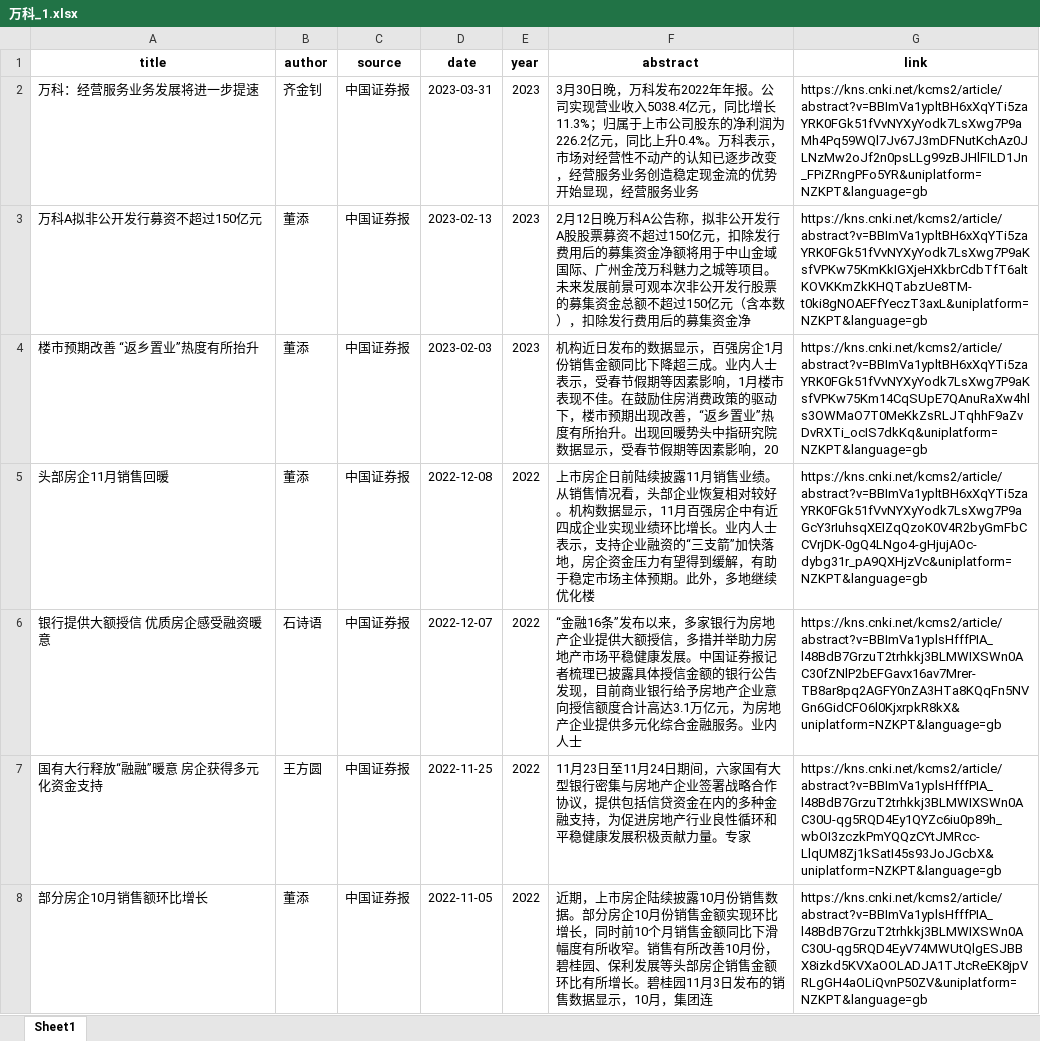
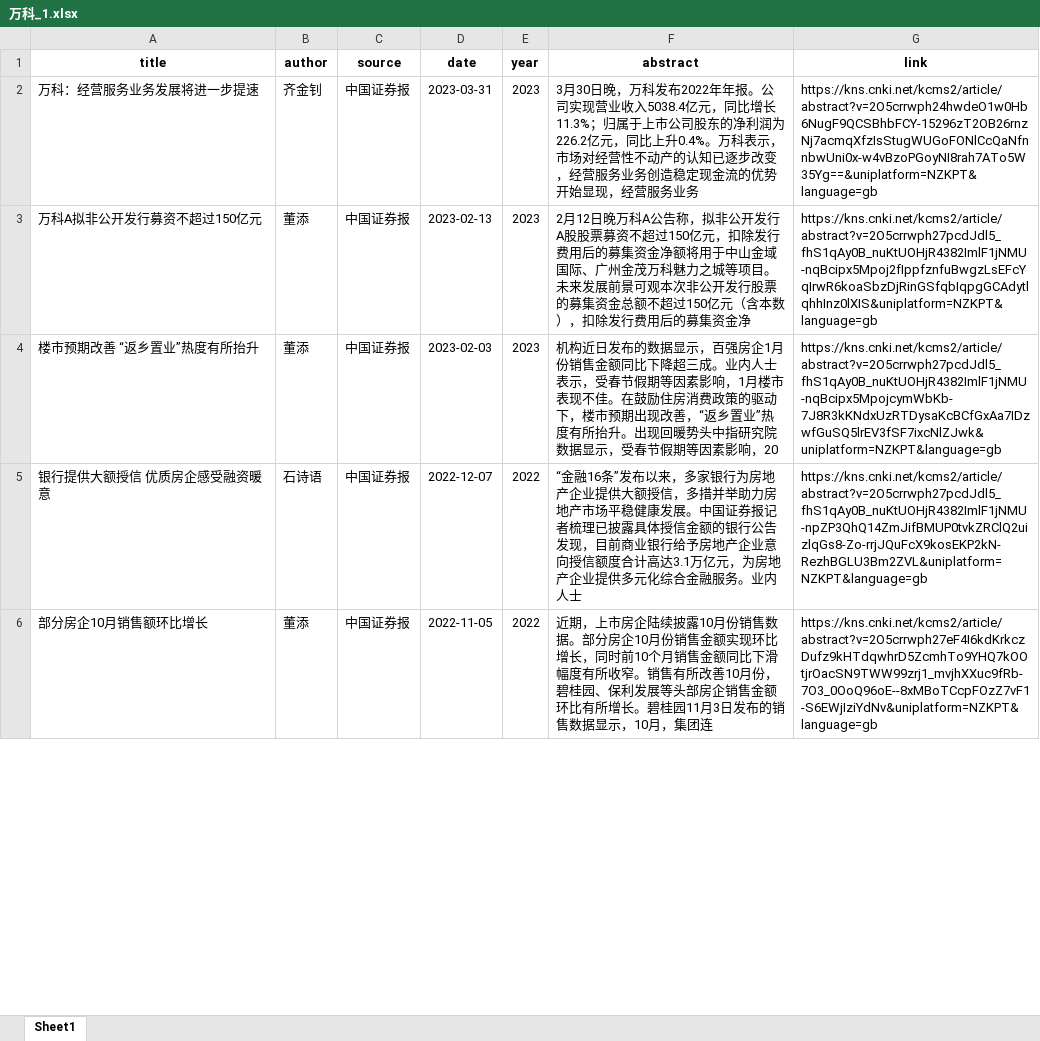
Before and after one commit to plutoese/freecoder, an Excel workbook: mini/python_playwright/output/万科_1.xlsx, sheet Sheet1, drawn as a sheet; only a part is shown; values as stored, in another font and other column widths than the file's, no borders; removed rows and columns are numbered as before the commit, all else as after; the diff covers the shown part only; the diff names each change by its address in the sheet, - before the commit and + after, or states it on an @@ line.

```diff
--- a/mini/python_playwright/output/万科_1.xlsx (sheet Sheet1)
+++ b/mini/python_playwright/output/万科_1.xlsx (sheet Sheet1)
-G2 (link): https://kns.cnki.net/kcms2/article/abstract?v=BBImVa1ypltBH6xXqYTi5zaYRK0FGk51fVvNYXyYodk7LsXwg7P9aMh4Pq59WQl7Jv67J3mDFNutKchAz0JLNzMw2oJf2n0psLLg99zBJHlFILD1Jn_FPiZRngPFo5YR&uniplatform=NZKPT&language=gb
+G2 (link): https://kns.cnki.net/kcms2/article/abstract?v=2O5crrwph24hwdeO1w0Hb6NugF9QCSBhbFCY-15296zT2OB26rnzNj7acmqXfzIsStugWUGoFONlCcQaNfnnbwUni0x-w4vBzoPGoyNI8rah7ATo5W35Yg==&uniplatform=NZKPT&language=gb
-G3 (link): https://kns.cnki.net/kcms2/article/abstract?v=BBImVa1ypltBH6xXqYTi5zaYRK0FGk51fVvNYXyYodk7LsXwg7P9aKsfVPKw75KmKkIGXjeHXkbrCdbTfT6altKOVKKmZkKHQTabzUe8TM-t0ki8gNOAEFfYeczT3axL&uniplatform=NZKPT&language=gb
+G3 (link): https://kns.cnki.net/kcms2/article/abstract?v=2O5crrwph27pcdJdl5_fhS1qAy0B_nuKtUOHjR4382ImlF1jNMU-nqBcipx5Mpoj2fIppfznfuBwgzLsEFcYqIrwR6koaSbzDjRinGSfqbIqpgGCAdytlqhhInz0lXIS&uniplatform=NZKPT&language=gb
-G4 (link): https://kns.cnki.net/kcms2/article/abstract?v=BBImVa1ypltBH6xXqYTi5zaYRK0FGk51fVvNYXyYodk7LsXwg7P9aKsfVPKw75Km14CqSUpE7QAnuRaXw4hls3OWMaO7T0MeKkZsRLJTqhhF9aZvDvRXTi_ocIS7dkKq&uniplatform=NZKPT&language=gb
+G4 (link): https://kns.cnki.net/kcms2/article/abstract?v=2O5crrwph27pcdJdl5_fhS1qAy0B_nuKtUOHjR4382ImlF1jNMU-nqBcipx5MpojcymWbKb-7J8R3kKNdxUzRTDysaKcBCfGxAa7IDzwfGuSQ5lrEV3fSF7ixcNlZJwk&uniplatform=NZKPT&language=gb
-row 5: 头部房企11月销售回暖 | 董添 | 中国证券报 | 2022-12-08 | 2022 | 上市房企日前陆续披露11月销售业绩。从销售情况看，头部企业恢复相对较好。机构数据显示，11月百强房企中有近四成企业实现业绩环比增长。业内人士表示，支持企业融资的“三支箭”加快落地，房企资金压力有望得到缓解，有助于稳定市场主体预期。此外，多地继续优化楼 | https://kns.cnki.net/kcms2/article/abstract?v=BBImVa1ypltBH6xXqYTi5zaYRK0FGk51fVvNYXyYodk7LsXwg7P9aGcY3rIuhsqXEIZqQzoK0V4R2byGmFbCCVrjDK-0gQ4LNgo4-gHjujAOc-dybg31r_pA9QXHjzVc&uniplatform=NZKPT&language=gb
-G5 (link): https://kns.cnki.net/kcms2/article/abstract?v=BBImVa1yplsHfffPIA_l48BdB7GrzuT2trhkkj3BLMWIXSWn0AC30fZNlP2bEFGavx16av7Mrer-TB8ar8pq2AGFY0nZA3HTa8KQqFn5NVGn6GidCFO6l0KjxrpkR8kX&uniplatform=NZKPT&language=gb
+G5 (link): https://kns.cnki.net/kcms2/article/abstract?v=2O5crrwph27pcdJdl5_fhS1qAy0B_nuKtUOHjR4382ImlF1jNMU-npZP3QhQ14ZmJifBMUP0tvkZRClQ2uizlqGs8-Zo-rrjJQuFcX9kosEKP2kN-RezhBGLU3Bm2ZVL&uniplatform=NZKPT&language=gb
-row 7: 国有大行释放“融融”暖意 房企获得多元化资金支持 | 王方圆 | 中国证券报 | 2022-11-25 | 2022 | 11月23日至11月24日期间，六家国有大型银行密集与房地产企业签署战略合作协议，提供包括信贷资金在内的多种金融支持，为促进房地产行业良性循环和平稳健康发展积极贡献力量。专家 | https://kns.cnki.net/kcms2/article/abstract?v=BBImVa1yplsHfffPIA_l48BdB7GrzuT2trhkkj3BLMWIXSWn0AC30U-qg5RQD4Ey1QYZc6iu0p89h_wbOI3zczkPmYQQzCYtJMRcc-LlqUM8Zj1kSatI45s93JoJGcbX&uniplatform=NZKPT&language=gb
-G6 (link): https://kns.cnki.net/kcms2/article/abstract?v=BBImVa1yplsHfffPIA_l48BdB7GrzuT2trhkkj3BLMWIXSWn0AC30U-qg5RQD4EyV74MWUtQlgESJBBX8izkd5KVXaOOLADJA1TJtcReEK8jpVRLgGH4aOLiQvnP50ZV&uniplatform=NZKPT&language=gb
+G6 (link): https://kns.cnki.net/kcms2/article/abstract?v=2O5crrwph27eF4I6kdKrkczDufz9kHTdqwhrD5ZcmhTo9YHQ7kOOtjrOacSN9TWW99zrj1_mvjhXXuc9fRb-7O3_0OoQ96oE--8xMBoTCcpFOzZ7vF1-S6EWjIziYdNv&uniplatform=NZKPT&language=gb
```
Also changed, not shown: 10 added rows, 8 removed rows and 36 edited cells elsewhere in this sheet, mini/python_playwright/output/万科_2.xlsx, mini/python_playwright/output/万科_3.xlsx, 7 other files.
